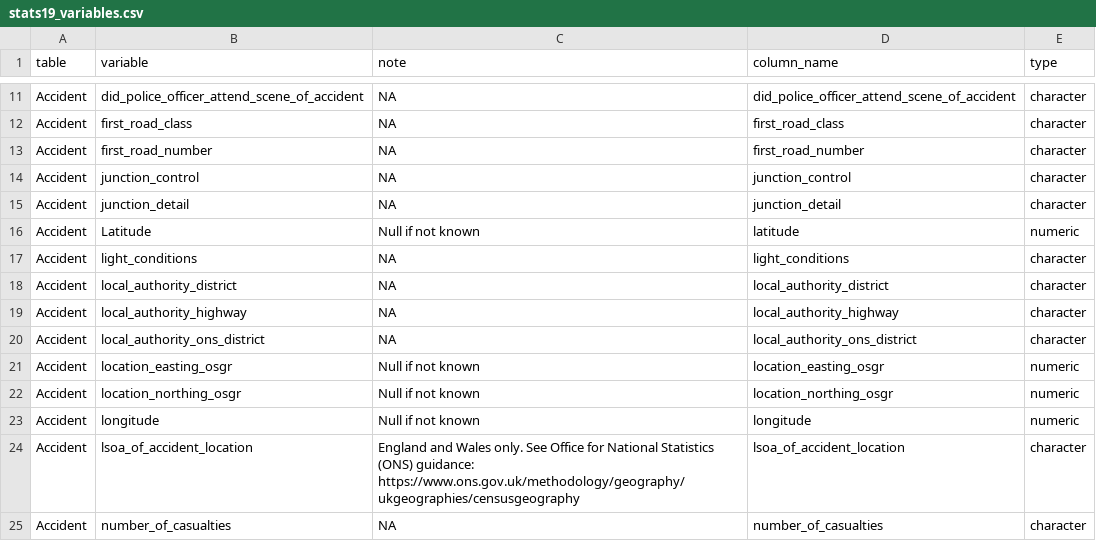
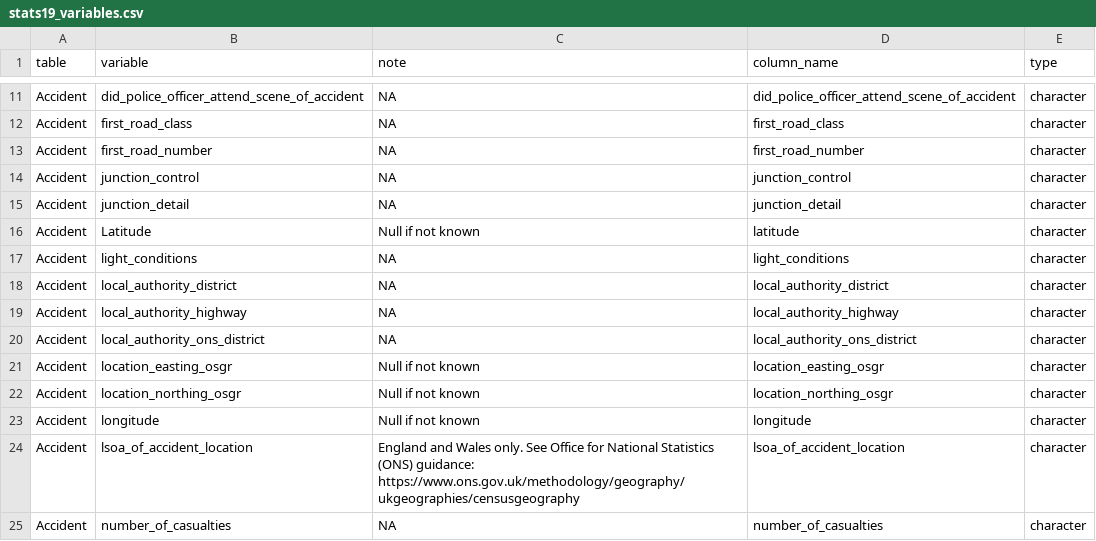
Before and after one commit to ropensci/stats19, a CSV file: data-raw/stats19_variables.csv, drawn as a sheet; only a part is shown, gaps mark what is left out.

Commit message:
Starter on updates for 2023 data

```diff
--- a/data-raw/stats19_variables.csv
+++ b/data-raw/stats19_variables.csv
@@ -15,3 +15,3 @@ Accident,junction_control,NA,junction_control,character
 Accident,junction_detail,NA,junction_detail,character
-Accident,Latitude,Null if not known,latitude,numeric
+Accident,Latitude,Null if not known,latitude,character
 Accident,light_conditions,NA,light_conditions,character
@@ -20,5 +20,5 @@ Accident,local_authority_highway,NA,local_authority_highway,character
 Accident,local_authority_ons_district,NA,local_authority_ons_district,character
-Accident,location_easting_osgr,Null if not known,location_easting_osgr,numeric
-Accident,location_northing_osgr,Null if not known,location_northing_osgr,numeric
-Accident,longitude,Null if not known,longitude,numeric
+Accident,location_easting_osgr,Null if not known,location_easting_osgr,character
+Accident,location_northing_osgr,Null if not known,location_northing_osgr,character
+Accident,longitude,Null if not known,longitude,character
 Accident,lsoa_of_accident_location,England and Wales only. See Office for National Statistics (ONS) guidance: https://www.ons.gov.uk/methodology/geography/ukgeographies/censusgeography,lsoa_of_accident_location,character
```
Also changed, not shown: 1 other file.
